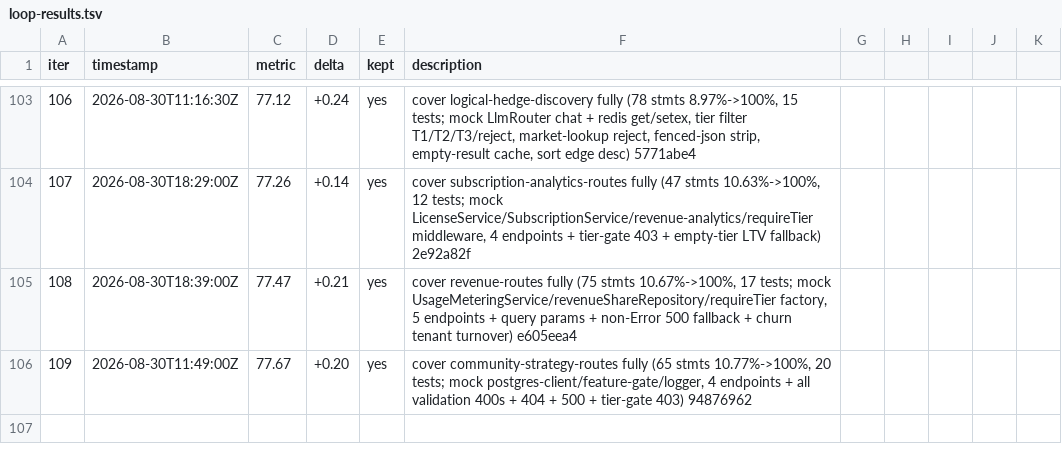
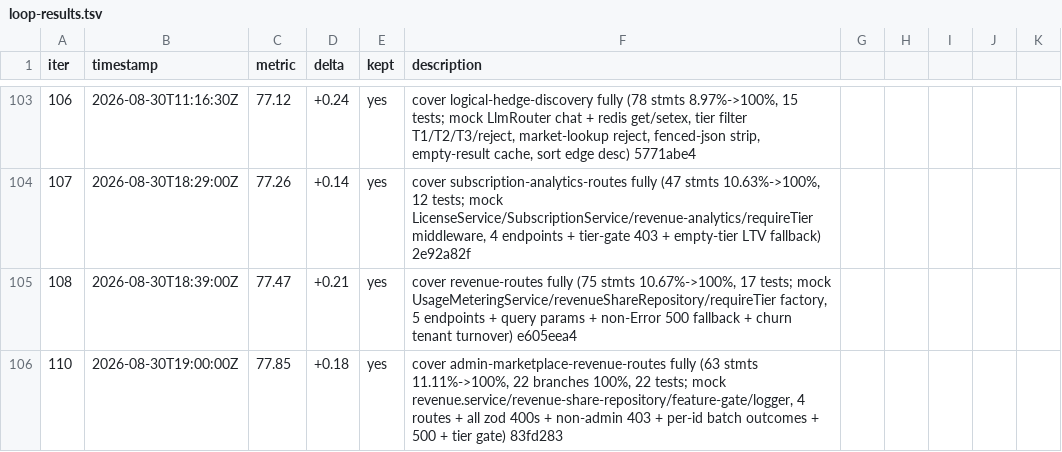
Before and after one commit to minhlongs/algo-trader, a TSV file: loop-results.tsv, drawn as a sheet; only a part is shown, gaps mark what is left out.

Commit message:
chore: log iteration 110 (admin-marketplace-revenue-routes coverage)

```diff
--- a/loop-results.tsv
+++ b/loop-results.tsv
@@ -105,2 +105,2 @@ iter	timestamp	metric	delta	kept	description
 108	2026-08-30T18:39:00Z	77.47	+0.21	yes	cover revenue-routes fully (75 stmts 10.67%->100%, 17 tests; mock UsageMeteringService/revenueShareRepository/requireTier factory, 5 endpoints + query params + non-Error 500 fallback + churn tenant turnover) e605eea4
-109	2026-08-30T11:49:00Z	77.67	+0.20	yes	cover community-strategy-routes fully (65 stmts 10.77%->100%, 20 tests; mock postgres-client/feature-gate/logger, 4 endpoints + all validation 400s + 404 + 500 + tier-gate 403) 94876962
+110	2026-08-30T19:00:00Z	77.85	+0.18	yes	cover admin-marketplace-revenue-routes fully (63 stmts 11.11%->100%, 22 branches 100%, 22 tests; mock revenue.service/revenue-share-repository/feature-gate/logger, 4 routes + all zod 400s + non-admin 403 + per-id batch outcomes + 500 + tier gate) 83fd283
```
